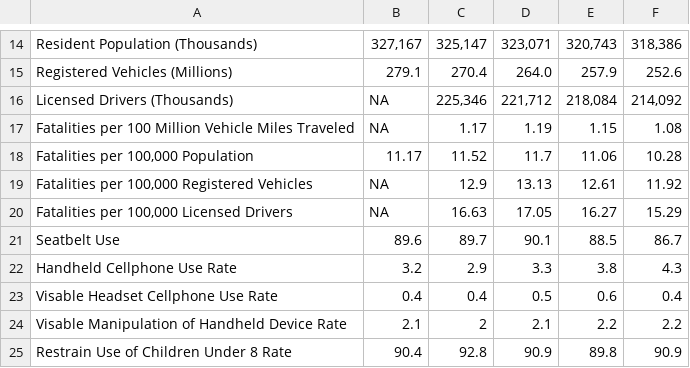
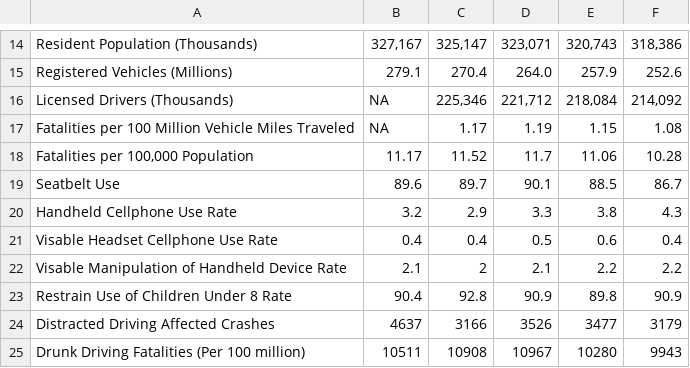
Before and after one commit to JackRossProjects/Traffic-Fatality-Analysis, a CSV file: crash-data.csv, drawn as a sheet; only a part is shown, gaps mark what is left out; the shorter side is filled out with more unchanged rows.

Commit message:
got rid of preexsisting features containing nans
i'll recreate these columns in python for better accuracy

```diff
--- a/crash-data.csv
+++ b/crash-data.csv
@@ -18,4 +18,2 @@ Fatalities per 100 Million Vehicle Miles Traveled,NA,1.17,1.19,1.15,1.08
 "Fatalities per 100,000 Population",11.17,11.52,11.7,11.06,10.28
-"Fatalities per 100,000 Registered Vehicles",NA,12.9,13.13,12.61,11.92
-"Fatalities per 100,000 Licensed Drivers",NA,16.63,17.05,16.27,15.29
 Seatbelt Use,89.6,89.7,90.1,88.5,86.7
```
